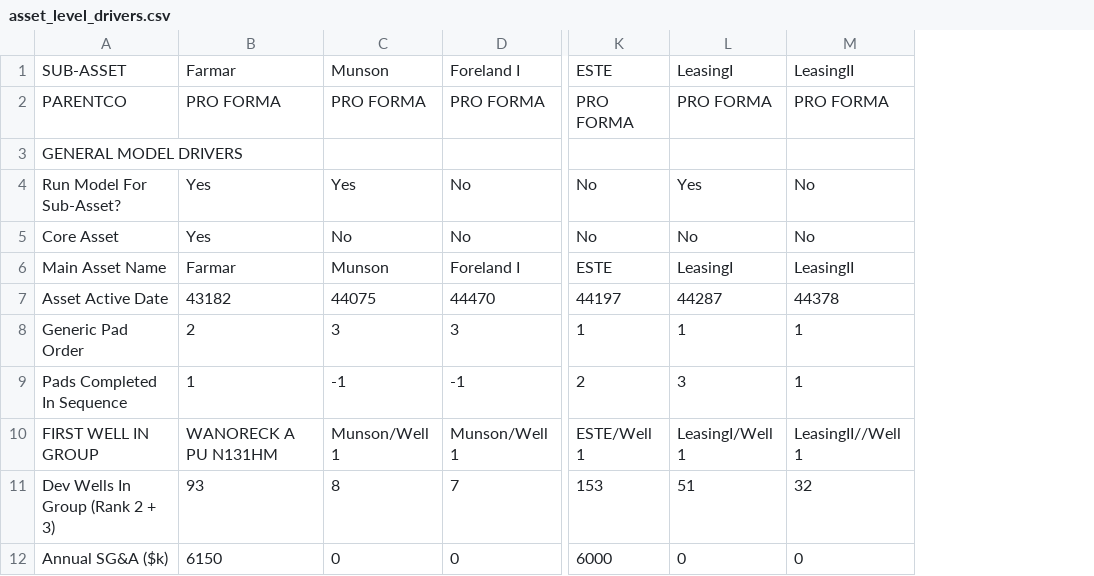
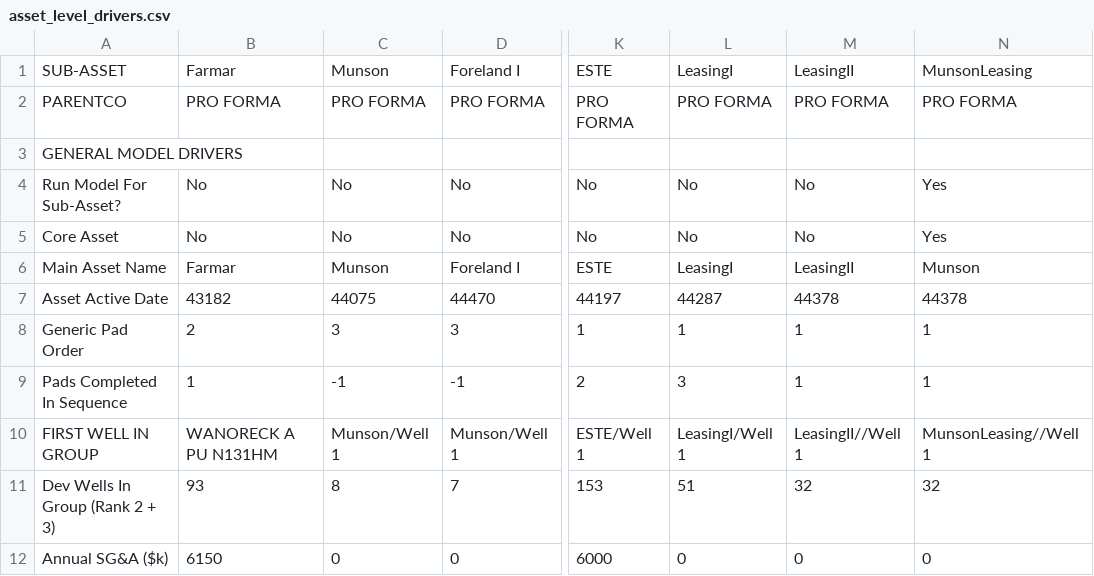
Before and after one commit to optiquant/bootstrapper-og, a CSV file: _model_input/_csv_drivers/asset_level_drivers.csv, drawn as a sheet; only a part is shown, gaps mark what is left out; the diff names each change by its address in the sheet, - before the commit and + after, or states it on an @@ line.

```diff
--- a/_model_input/_csv_drivers/asset_level_drivers.csv
+++ b/_model_input/_csv_drivers/asset_level_drivers.csv
+column N, rows 1-12: MunsonLeasing | PRO FORMA |  | Yes | Yes | Munson | 44378 | 1 | 1 | MunsonLeasing//Well 1 | 32 | 0
-B4:B5: Yes
+B4:B5: No
-C4: Yes
+C4: No
-L4: Yes
+L4: No
```
Also changed, not shown: _model_input/_csv_drivers/current_hedges.csv, _model_input/_csv_drivers/hist_financials_3.csv, 11 other files.
